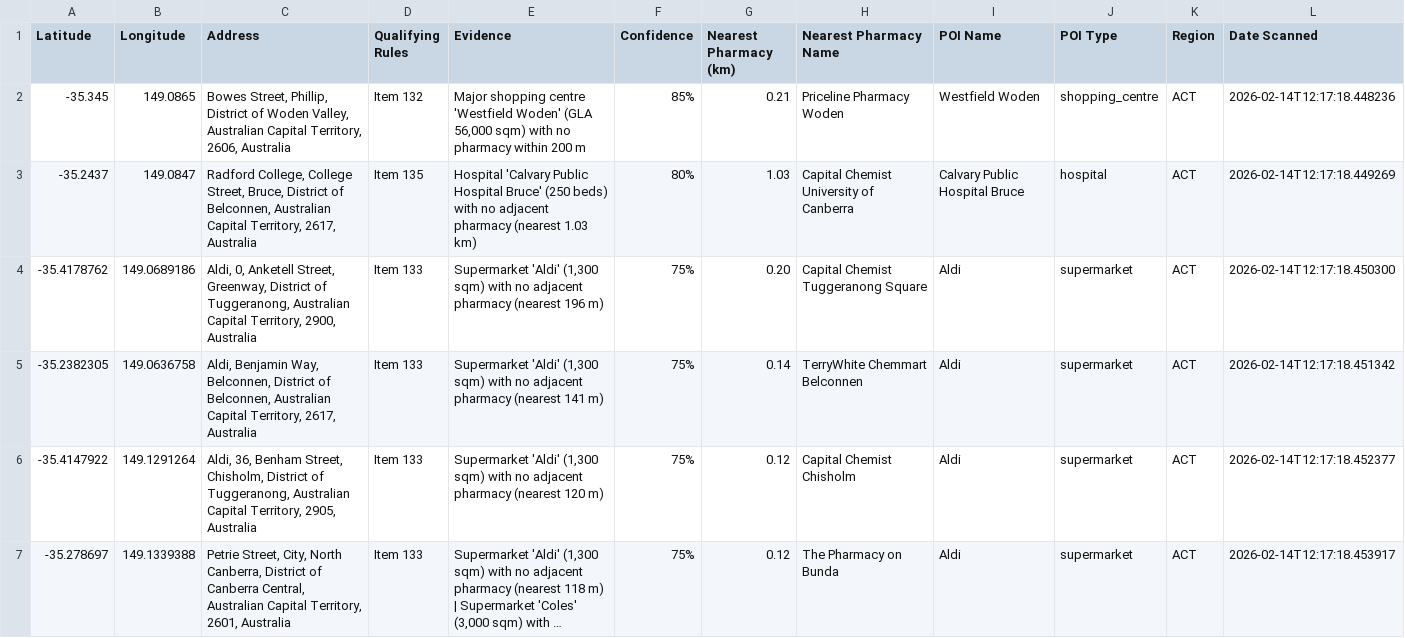
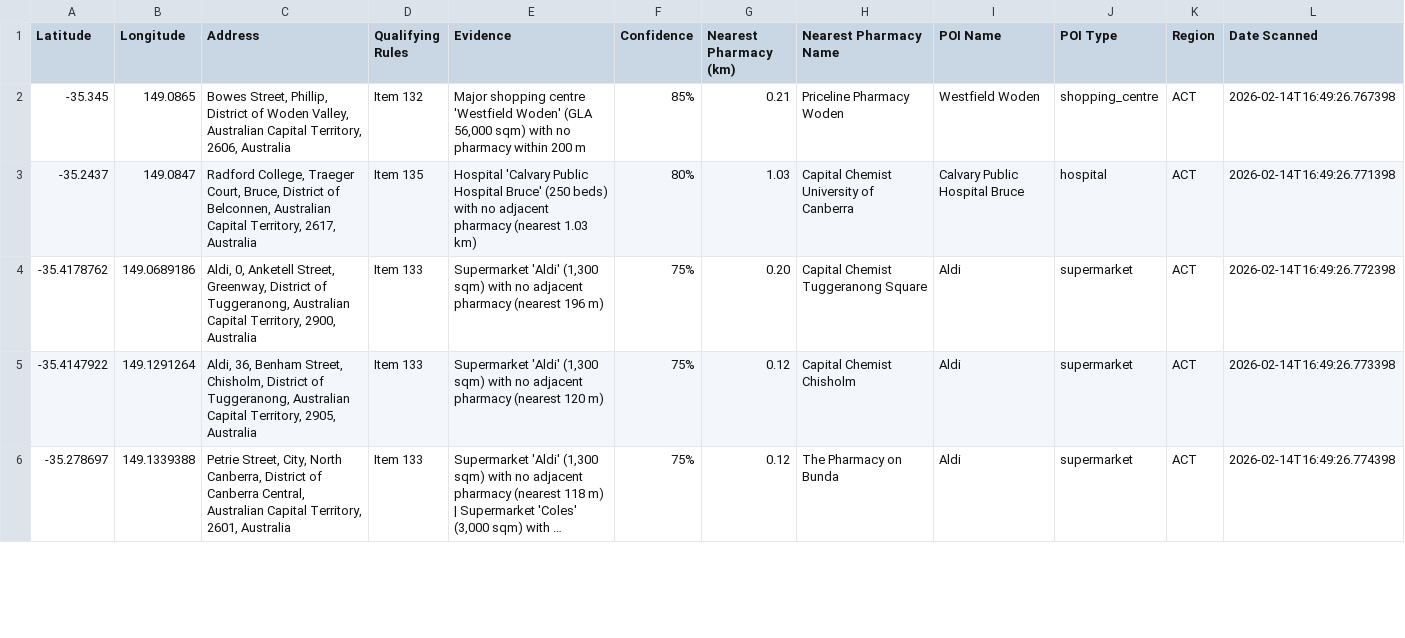
Before and after one commit to jaber006/PharmacyFinder, a CSV file: output/opportunity_zones_ACT.csv, drawn as a sheet; only a part is shown; long unchanged cells end in …; removed rows and columns are numbered as before the commit, all else as after; the diff covers the shown part only; the diff names each change by its address in the sheet, - before the commit and + after, or states it on an @@ line.

```diff
--- a/output/opportunity_zones_ACT.csv
+++ b/output/opportunity_zones_ACT.csv
-L2 (Date Scanned): 2026-02-14T12:17:18.448236
+L2 (Date Scanned): 2026-02-14T16:49:26.767398
-C3 (Address): Radford College, College Street, Bruce, District…
+C3 (Address): Radford College, Traeger Court, Bruce, District…
-L3 (Date Scanned): 2026-02-14T12:17:18.449269
+L3 (Date Scanned): 2026-02-14T16:49:26.771398
-L4 (Date Scanned): 2026-02-14T12:17:18.450300
+L4 (Date Scanned): 2026-02-14T16:49:26.772398
-row 5: -35.2382305 | 149.0636758 | Aldi, Benjamin Way, Belconnen, District of Belconnen, Australian Capital Territory, 2617, Australia | Item 133 | Supermarket 'Aldi' (1,300 sqm) with no adjacent pharmacy (nearest 141 m) | 75% | 0.14 | TerryWhite Chemmart Belconnen | Aldi | supermarket | ACT | 2026-02-14T12:17:18.451342
-L5 (Date Scanned): 2026-02-14T12:17:18.452377
+L5 (Date Scanned): 2026-02-14T16:49:26.773398
-L6 (Date Scanned): 2026-02-14T12:17:18.453917
+L6 (Date Scanned): 2026-02-14T16:49:26.774398
```
Also changed, not shown: 1 added row, 1 removed row and 42 edited cells elsewhere in this file, output/opportunity_zones_NT.csv, output/opportunity_zones_QLD.csv, 34 other files.
